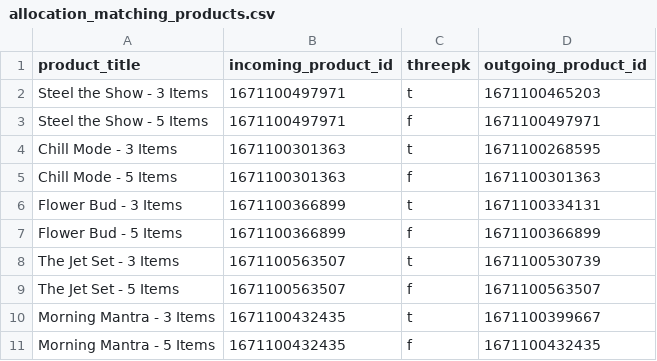
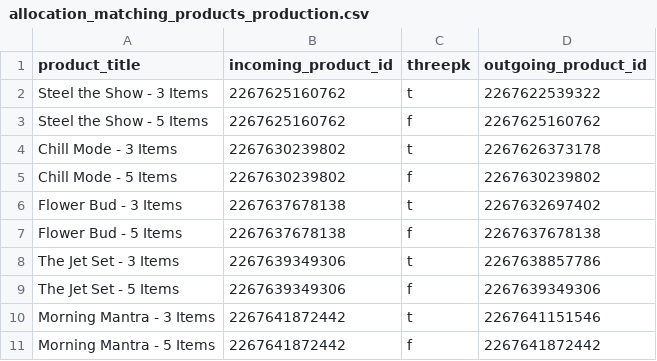
Before and after one commit to FLWallace105/allocation, a CSV file: allocation_matching_products_production.csv (was allocation_matching_products.csv), drawn as a sheet.

Commit message:
added production csv files and commented out for dry runs

```diff
--- a/allocation_matching_products.csv
+++ b/allocation_matching_products_production.csv
@@ -1,11 +1,11 @@
 product_title,incoming_product_id,threepk,outgoing_product_id
-Steel the Show - 3 Items,1671100497971,t,1671100465203
-Steel the Show - 5 Items,1671100497971,f,1671100497971
-Chill Mode - 3 Items,1671100301363,t,1671100268595
-Chill Mode - 5 Items,1671100301363,f,1671100301363
-Flower Bud - 3 Items,1671100366899,t,1671100334131
-Flower Bud - 5 Items,1671100366899,f,1671100366899
-The Jet Set - 3 Items,1671100563507,t,1671100530739
-The Jet Set - 5 Items,1671100563507,f,1671100563507
-Morning Mantra - 3 Items,1671100432435,t,1671100399667
-Morning Mantra - 5 Items,1671100432435,f,1671100432435
+Steel the Show - 3 Items,2267625160762,t,2267622539322
+Steel the Show - 5 Items,2267625160762,f,2267625160762
+Chill Mode - 3 Items,2267630239802,t,2267626373178
+Chill Mode - 5 Items,2267630239802,f,2267630239802
+Flower Bud - 3 Items,2267637678138,t,2267632697402
+Flower Bud - 5 Items,2267637678138,f,2267637678138
+The Jet Set - 3 Items,2267639349306,t,2267638857786
+The Jet Set - 5 Items,2267639349306,f,2267639349306
+Morning Mantra - 3 Items,2267641872442,t,2267641151546
+Morning Mantra - 5 Items,2267641872442,f,2267641872442
```
Also changed, not shown: 9 other files.
